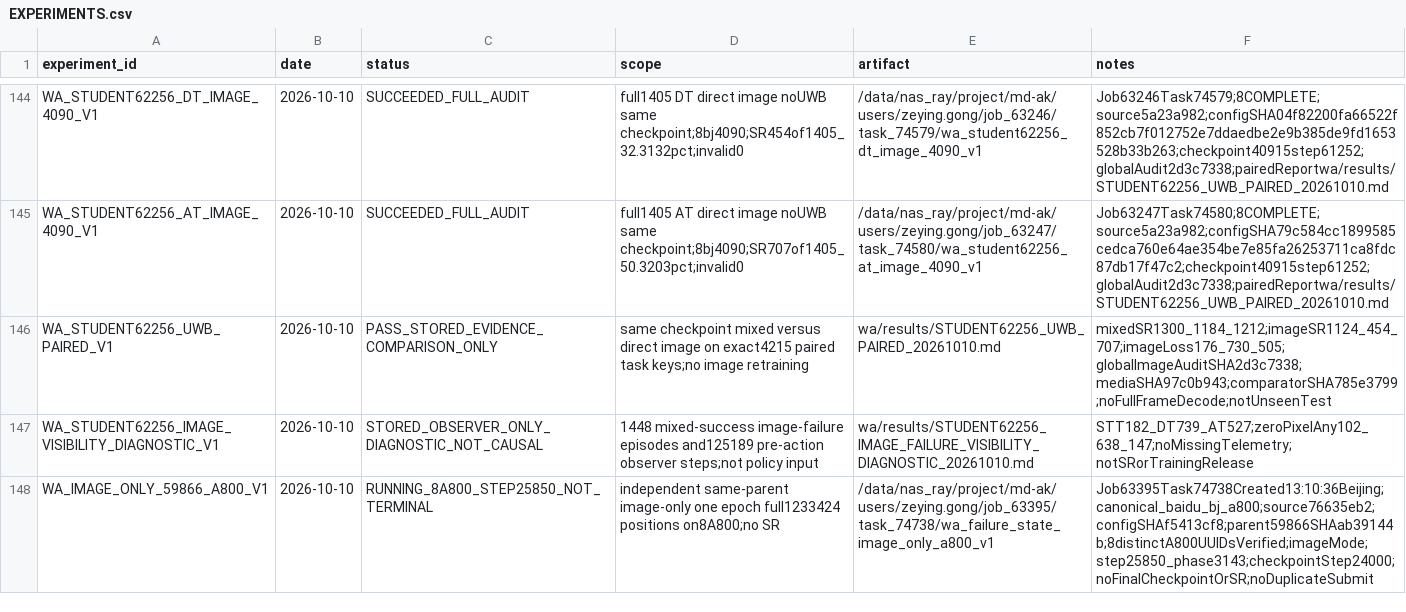
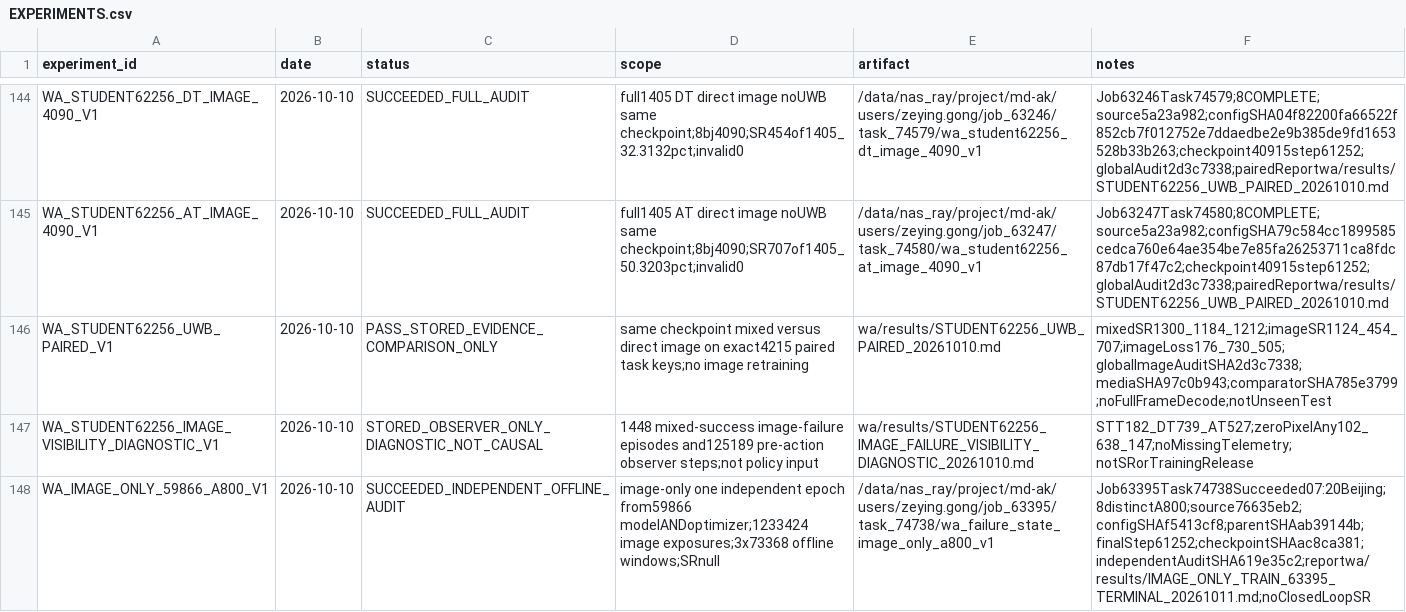
Before and after one commit to Zeying-Gong/OmTrackVLA, a CSV file: EXPERIMENTS.csv, drawn as a sheet; only a part is shown, gaps mark what is left out.

```diff
--- a/EXPERIMENTS.csv
+++ b/EXPERIMENTS.csv
@@ -147,2 +147,2 @@ WA_STUDENT62256_UWB_PAIRED_V1,2026-10-10,PASS_STORED_EVIDENCE_COMPARISON_ONLY,sa
 WA_STUDENT62256_IMAGE_VISIBILITY_DIAGNOSTIC_V1,2026-10-10,STORED_OBSERVER_ONLY_DIAGNOSTIC_NOT_CAUSAL,1448 mixed-success image-failure episodes and125189 pre-action observer steps;not policy input,wa/results/STUDENT62256_IMAGE_FAILURE_VISIBILITY_DIAGNOSTIC_20261010.md,STT182_DT739_AT527;zeroPixelAny102_638_147;noMissingTelemetry;notSRorTrainingRelease
-WA_IMAGE_ONLY_59866_A800_V1,2026-10-10,RUNNING_8A800_STEP25850_NOT_TERMINAL,independent same-parent image-only one epoch full1233424 positions on8A800;no SR,/data/nas_ray/project/md-ak/users/zeying.gong/job_63395/task_74738/wa_failure_state_image_only_a800_v1,Job63395Task74738Created13:10:36Beijing;canonical_baidu_bj_a800;source76635eb2;configSHAf5413cf8;parent59866SHAab39144b;8distinctA800UUIDsVerified;imageMode;step25850_phase3143;checkpointStep24000;noFinalCheckpointOrSR;noDuplicateSubmit
+WA_IMAGE_ONLY_59866_A800_V1,2026-10-10,SUCCEEDED_INDEPENDENT_OFFLINE_AUDIT,image-only one independent epoch from59866 modelANDoptimizer;1233424 image exposures;3x73368 offline windows;SRnull,/data/nas_ray/project/md-ak/users/zeying.gong/job_63395/task_74738/wa_failure_state_image_only_a800_v1,Job63395Task74738Succeeded07:20Beijing;8distinctA800;source76635eb2;configSHAf5413cf8;parentSHAab39144b;finalStep61252;checkpointSHAac8ca381;independentAuditSHA619e35c2;reportwa/results/IMAGE_ONLY_TRAIN_63395_TERMINAL_20261011.md;noClosedLoopSR
```
Also changed, not shown: 3 other files.
